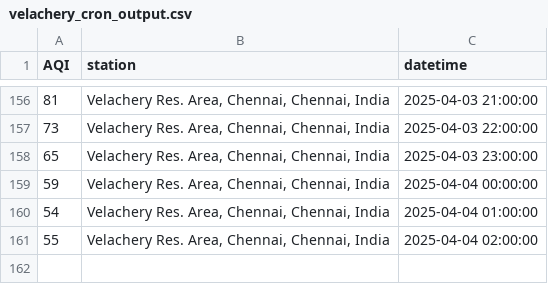
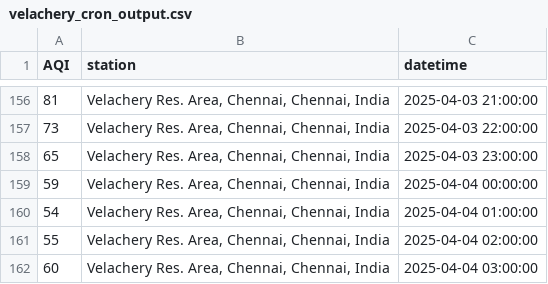
Before and after one commit to KrishnenduMR/ChennaiAir, a CSV file: data/cron_job_data/velachery_cron_output.csv, drawn as a sheet; only a part is shown, gaps mark what is left out.

```diff
--- a/data/cron_job_data/velachery_cron_output.csv
+++ b/data/cron_job_data/velachery_cron_output.csv
@@ -161 +161,2 @@ AQI,station,datetime
 55,"Velachery Res. Area, Chennai, Chennai, India",2025-04-04 02:00:00
+60,"Velachery Res. Area, Chennai, Chennai, India",2025-04-04 03:00:00
```
Also changed, not shown: 2 other files.
